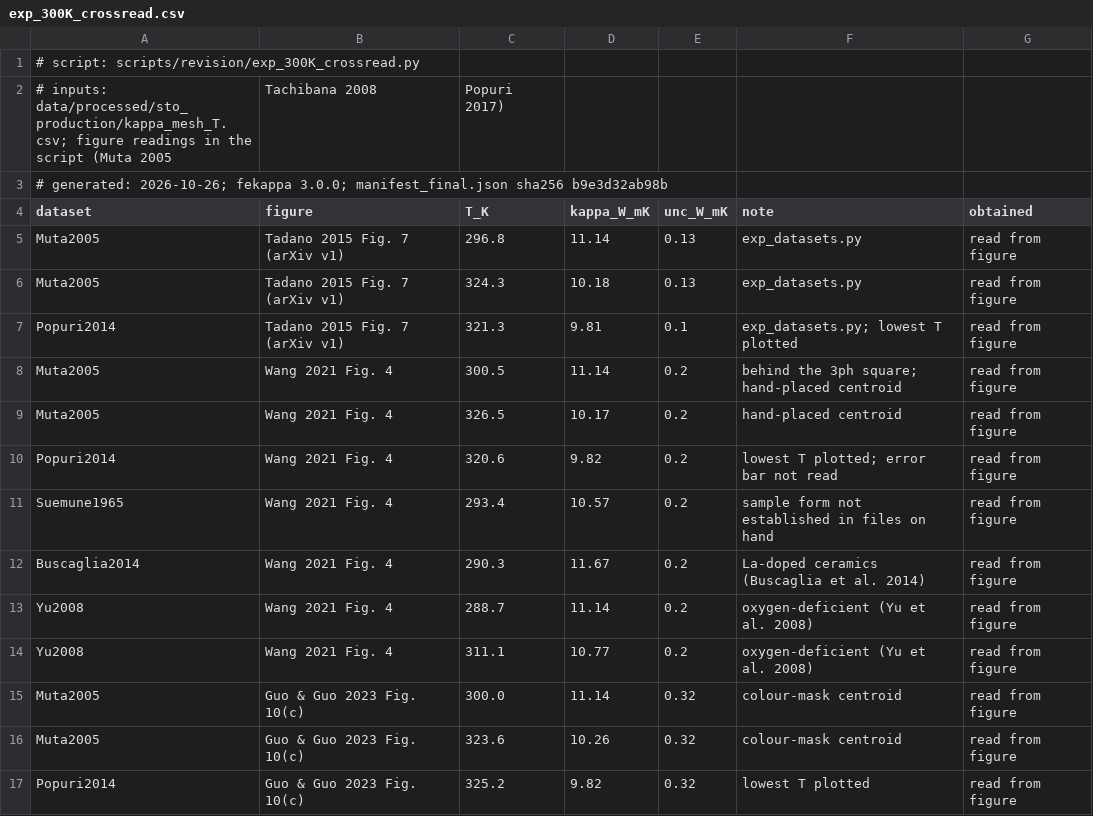
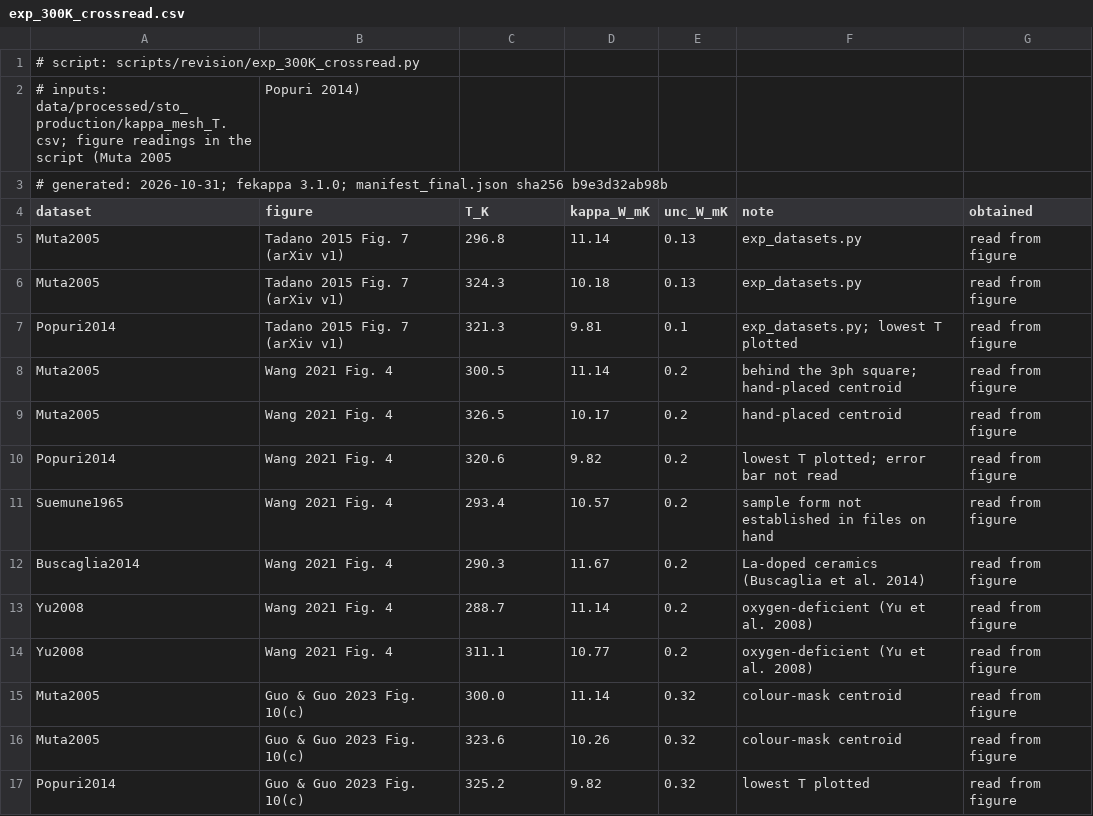
Before and after one commit to syed-moid/ferroelectric-soft-mode-transport, a CSV file: data/processed/revision/exp_300K_crossread.csv, drawn as a sheet.

```diff
--- a/data/processed/revision/exp_300K_crossread.csv
+++ b/data/processed/revision/exp_300K_crossread.csv
@@ -1,4 +1,4 @@
 # script: scripts/revision/exp_300K_crossread.py
-# inputs: data/processed/sto_production/kappa_mesh_T.csv; figure readings in the script (Muta 2005, Tachibana 2008, Popuri 2017)
-# generated: 2026-10-26; fekappa 3.0.0; manifest_final.json sha256 b9e3d32ab98b
+# inputs: data/processed/sto_production/kappa_mesh_T.csv; figure readings in the script (Muta 2005, Popuri 2014)
+# generated: 2026-10-31; fekappa 3.1.0; manifest_final.json sha256 b9e3d32ab98b
 dataset,figure,T_K,kappa_W_mK,unc_W_mK,note,obtained
```
Also changed, not shown: data/processed/revision/exp_datasets.csv, data/processed/revision/exp_gap_vs_T.csv, 7 other files.
